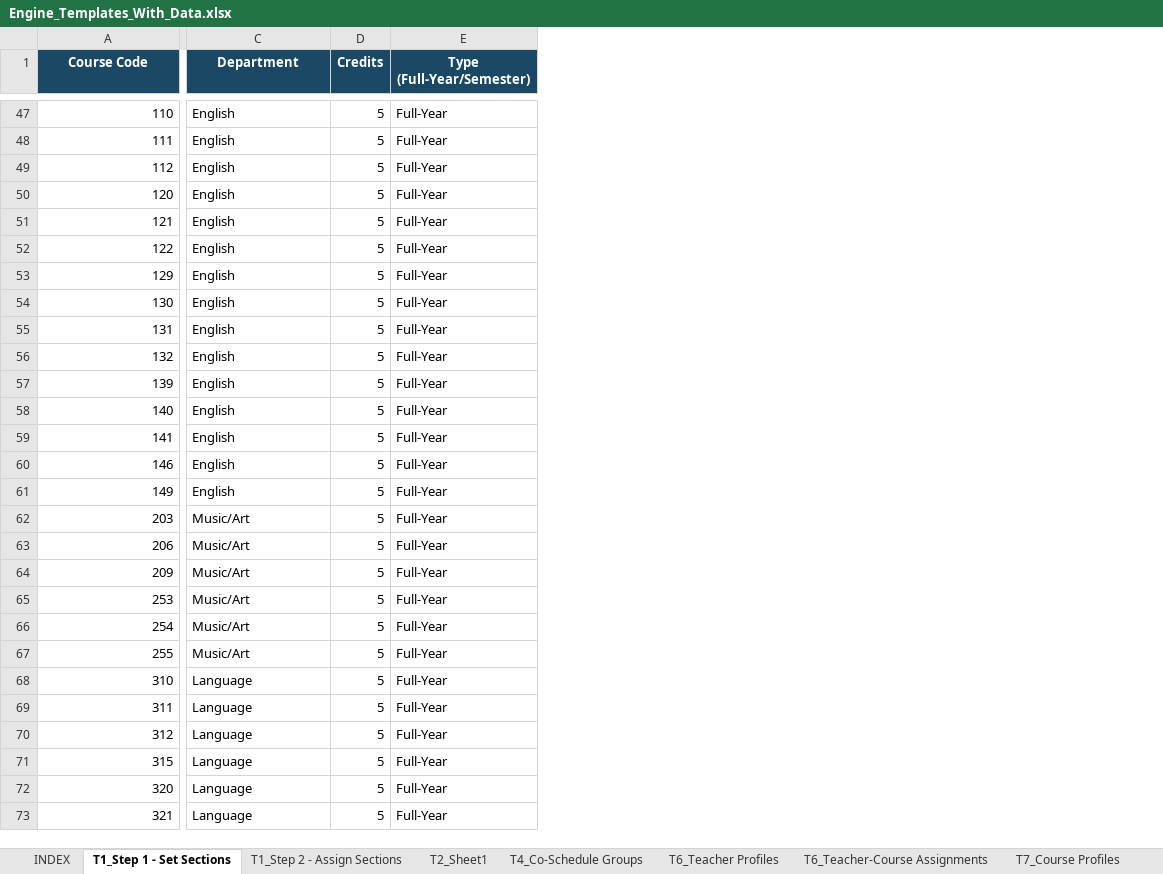
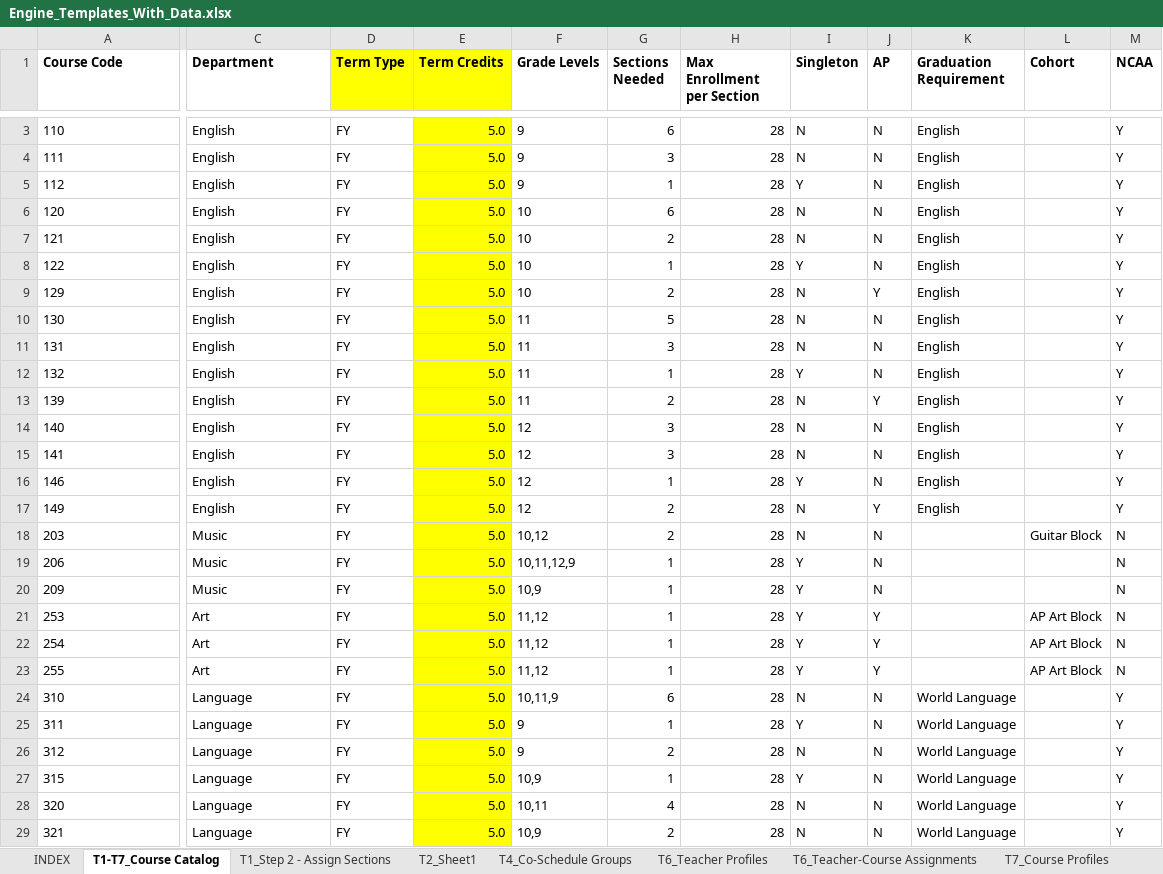
Before and after one commit to jciofalopowerllc-stack/sat-course, an Excel workbook: Engine_Templates_With_Data.xlsx, sheet T1-T7_Course Catalog, drawn as a sheet; only a part is shown, gaps mark what is left out; values as stored, in another font and other column widths than the file's, no borders; removed rows and columns are numbered as before the commit, all else as after; the diff covers the shown part only; the diff names each change by its address in the sheet, - before the commit and + after, or states it on an @@ line.

```diff
--- a/Engine_Templates_With_Data.xlsx (sheet T1-T7_Course Catalog)
+++ b/Engine_Templates_With_Data.xlsx (sheet T1-T7_Course Catalog)
-sheet tab: T1_Step 1 - Set Sections
+sheet tab: T1-T7_Course Catalog
-column D (Credits), rows 47-73: all 5
-column E (Type (Full-Year/Semester)), rows 47-73: all Full-Year
+column D (Term Type), rows 3-29: all FY
+column E (Term Credits), rows 3-29: all 5.0
+column F (Grade Levels), rows 3-29: 9 | 9 | 9 | 10 | 10 | 10 | 10 | 11 | 11 | 11 | 11 | 12 | 12 | 12 | 12 | 10,12 | 10,11,12,9 | 10,9 | 11,12 | 11,12 | 11,12 | 10,11,9 | 9 | 9 | 10,9 | 10,11 | 10,9
+column G (Sections Needed), rows 3-29: 6 | 3 | 1 | 6 | 2 | 1 | 2 | 5 | 3 | 1 | 2 | 3 | 3 | 1 | 2 | 2 | 1 | 1 | 1 | 1 | 1 | 6 | 1 | 2 | 1 | 4 | 2
+column H (Max Enrollment per Section), rows 3-29: all 28
+column I (Singleton), rows 3-29: N | N | Y | N | N | Y | N | N | N | Y | N | N | N | Y | N | N | Y | Y | Y | Y | Y | N | Y | N | Y | N | N
+column J (AP), rows 3-29: N | N | N | N | N | N | Y | N | N | N | Y | N | N | N | Y | N | N | N | Y | Y | Y | N | N | N | N | N | N
+column K (Graduation Requirement), rows 3-29: English | English | English | English | English | English | English | English | English | English | English | English | English | English | English |  |  |  |  |  |  | World Language | World Language | World Language | World Language | World Language | World Language
+column L (Cohort), rows 18-23: Guitar Block |  |  | AP Art Block | AP Art Block | AP Art Block
+column M (NCAA), rows 3-29: Y | Y | Y | Y | Y | Y | Y | Y | Y | Y | Y | Y | Y | Y | Y | N | N | N | N | N | N | Y | Y | Y | Y | Y | Y
@@ A1:C1 fill: #1B4965 → none, text colour: #FFFFFF → black, alignment: center → left @@
-A3:A29 alignment: right
+A3:A29 alignment: left
-C18:C20 (Department): Music/Art
+C18:C20 (Department): Music
-C21:C23 (Department): Music/Art
+C21:C23 (Department): Art
```
Also changed, not shown: 10 added rows, 7 removed rows, 38 moved rows, 2 added columns and cell formats elsewhere in this sheet, sheet INDEX.
